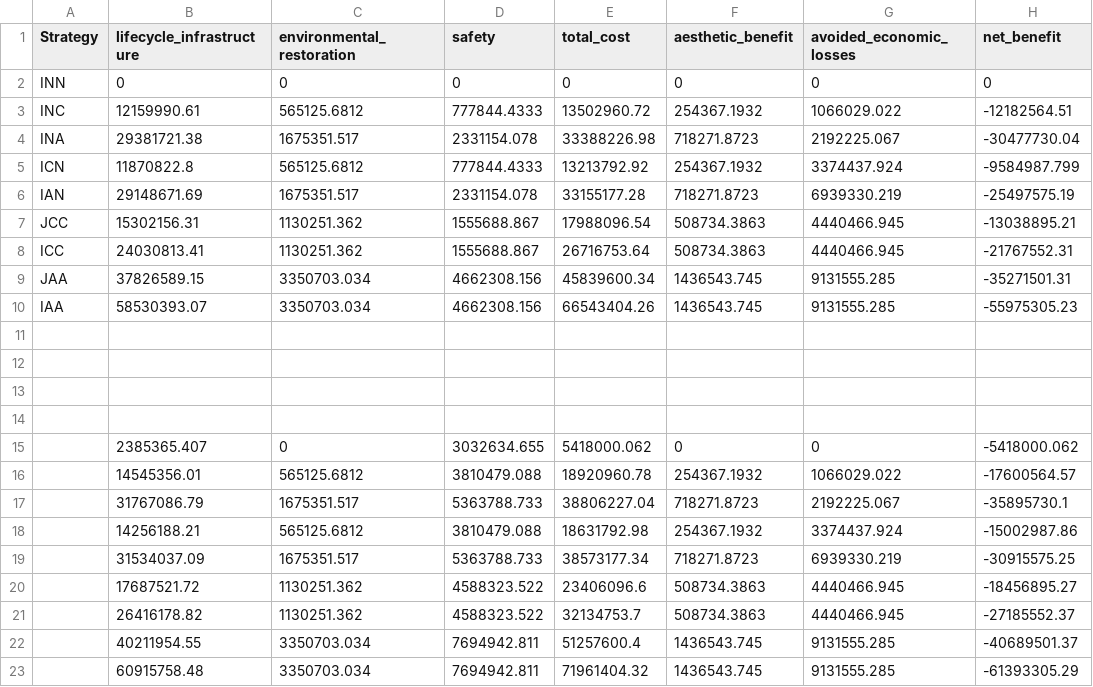
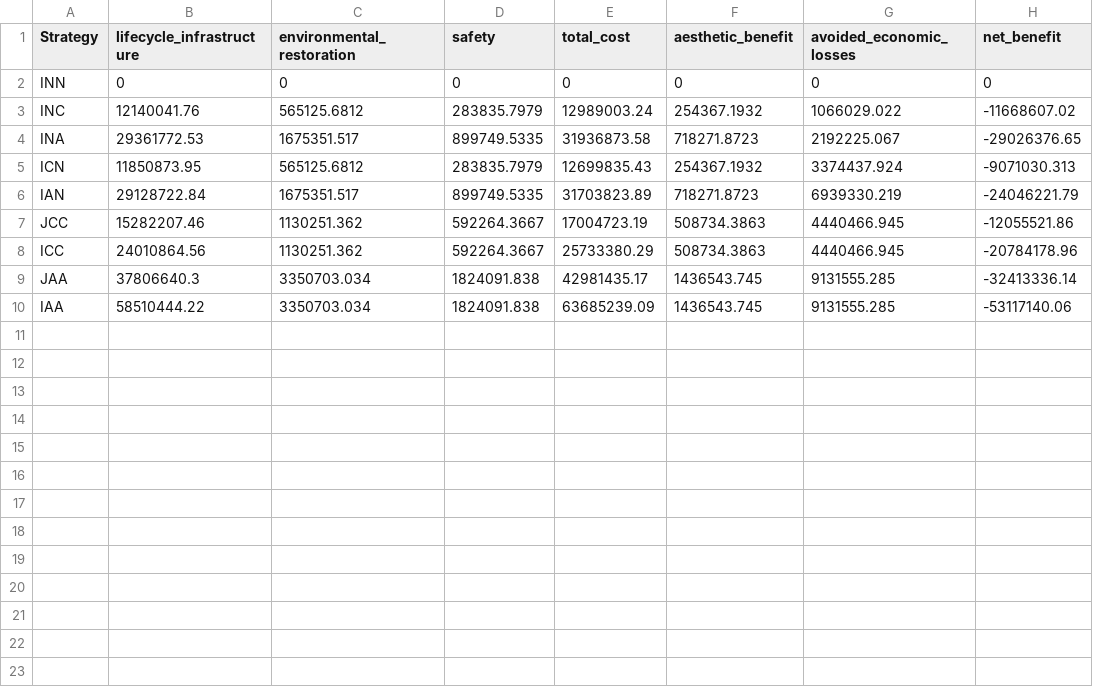
Before and after one commit to narslab/project-groundwork, a CSV file: results/outcomes/npv_cost_loss_benefit_relative_new.csv, drawn as a sheet.

Commit message:
Simulate results using alpha=0.6

```diff
--- a/results/outcomes/npv_cost_loss_benefit_relative_new.csv
+++ b/results/outcomes/npv_cost_loss_benefit_relative_new.csv
@@ -2,22 +2,9 @@ Strategy,lifecycle_infrastructure,environmental_restoration,safety,total_cost,ae
 INN,0,0,0,0,0,0,0
-INC,12159990.61,565125.6812,777844.4333,13502960.72,254367.1932,1066029.022,-12182564.51
-INA,29381721.38,1675351.517,2331154.078,33388226.98,718271.8723,2192225.067,-30477730.04
-ICN,11870822.8,565125.6812,777844.4333,13213792.92,254367.1932,3374437.924,-9584987.799
-IAN,29148671.69,1675351.517,2331154.078,33155177.28,718271.8723,6939330.219,-25497575.19
-JCC,15302156.31,1130251.362,1555688.867,17988096.54,508734.3863,4440466.945,-13038895.21
-ICC,24030813.41,1130251.362,1555688.867,26716753.64,508734.3863,4440466.945,-21767552.31
-JAA,37826589.15,3350703.034,4662308.156,45839600.34,1436543.745,9131555.285,-35271501.31
-IAA,58530393.07,3350703.034,4662308.156,66543404.26,1436543.745,9131555.285,-55975305.23
-,,,,,,,
-,,,,,,,
-,,,,,,,
-,,,,,,,
-,2385365.407,0,3032634.655,5418000.062,0,0,-5418000.062
-,14545356.01,565125.6812,3810479.088,18920960.78,254367.1932,1066029.022,-17600564.57
-,31767086.79,1675351.517,5363788.733,38806227.04,718271.8723,2192225.067,-35895730.1
-,14256188.21,565125.6812,3810479.088,18631792.98,254367.1932,3374437.924,-15002987.86
-,31534037.09,1675351.517,5363788.733,38573177.34,718271.8723,6939330.219,-30915575.25
-,17687521.72,1130251.362,4588323.522,23406096.6,508734.3863,4440466.945,-18456895.27
-,26416178.82,1130251.362,4588323.522,32134753.7,508734.3863,4440466.945,-27185552.37
-,40211954.55,3350703.034,7694942.811,51257600.4,1436543.745,9131555.285,-40689501.37
-,60915758.48,3350703.034,7694942.811,71961404.32,1436543.745,9131555.285,-61393305.29
+INC,12140041.76,565125.6812,283835.7979,12989003.24,254367.1932,1066029.022,-11668607.02
+INA,29361772.53,1675351.517,899749.5335,31936873.58,718271.8723,2192225.067,-29026376.65
+ICN,11850873.95,565125.6812,283835.7979,12699835.43,254367.1932,3374437.924,-9071030.313
+IAN,29128722.84,1675351.517,899749.5335,31703823.89,718271.8723,6939330.219,-24046221.79
+JCC,15282207.46,1130251.362,592264.3667,17004723.19,508734.3863,4440466.945,-12055521.86
+ICC,24010864.56,1130251.362,592264.3667,25733380.29,508734.3863,4440466.945,-20784178.96
+JAA,37806640.3,3350703.034,1824091.838,42981435.17,1436543.745,9131555.285,-32413336.14
+IAA,58510444.22,3350703.034,1824091.838,63685239.09,1436543.745,9131555.285,-53117140.06
```
Also changed, not shown: results/outcomes/npv_cost_loss_benefit_new.csv, 1 other file.
